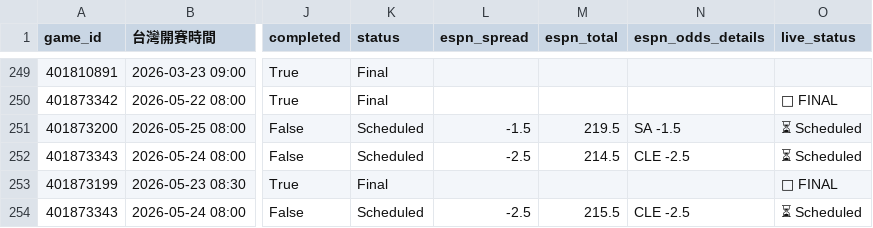
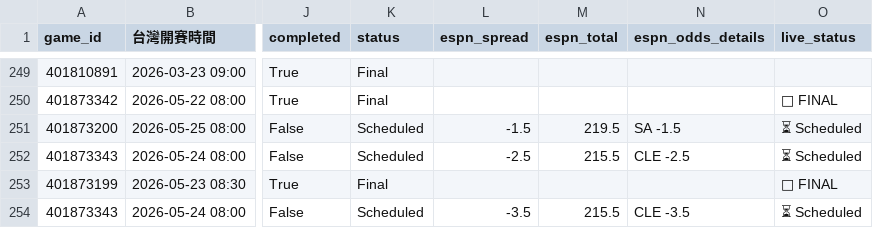
Before and after one commit to zxbcv2689-source/NBA-betting-project, a CSV file: data/espn_day_cache.csv, drawn as a sheet; only a part is shown, gaps mark what is left out; the diff names each change by its address in the sheet, - before the commit and + after, or states it on an @@ line.

```diff
--- a/data/espn_day_cache.csv
+++ b/data/espn_day_cache.csv
-M252 (espn_total): 214.5
+M252 (espn_total): 215.5
-L254 (espn_spread): -2.5
+L254 (espn_spread): -3.5
-N254 (espn_odds_details): CLE -2.5
+N254 (espn_odds_details): CLE -3.5
```
Also changed, not shown: data/prediction_log_v3.csv, 1 other file.
